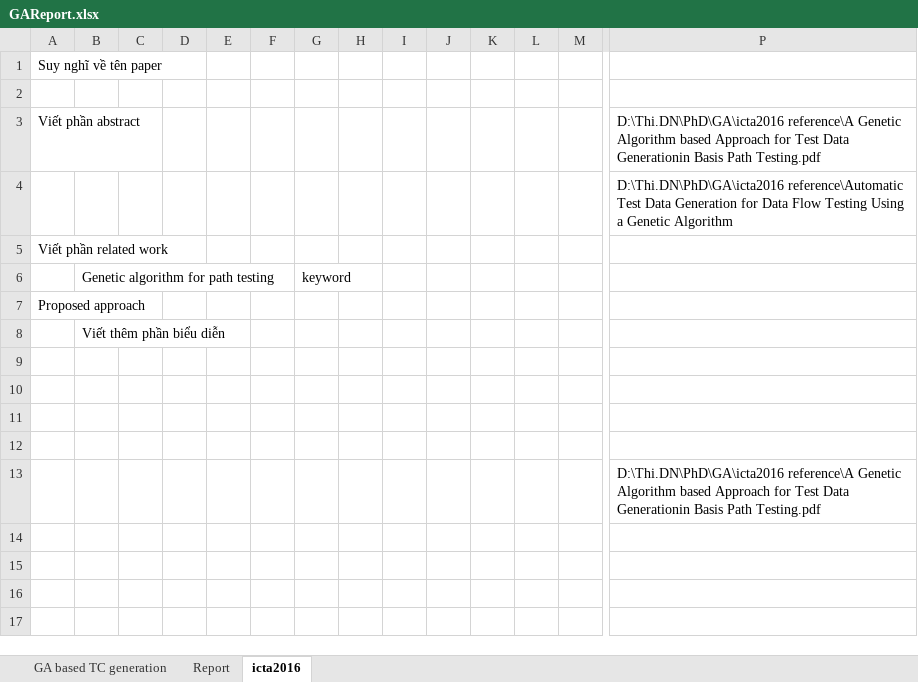
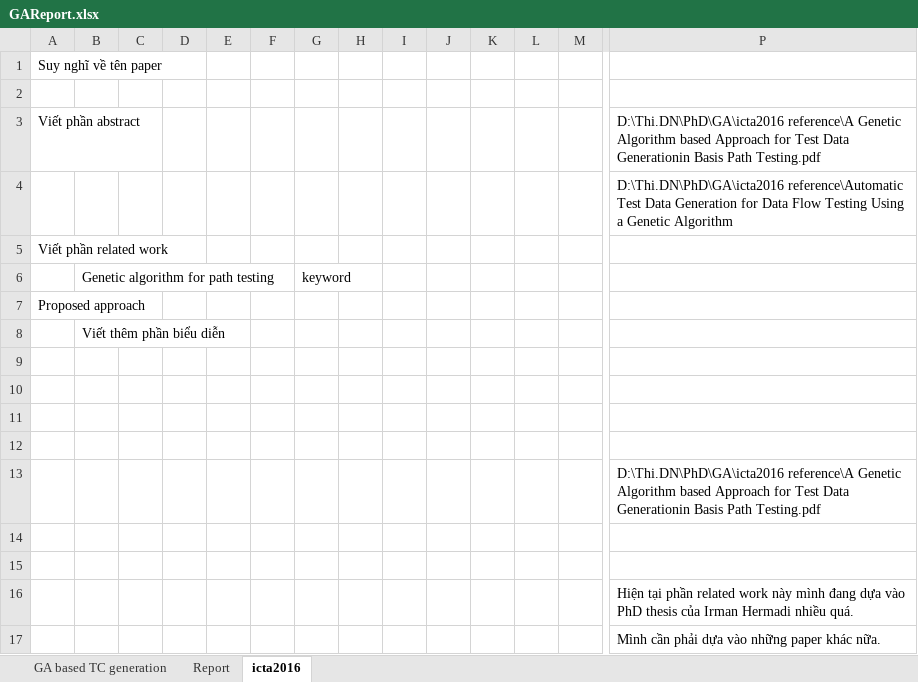
Before and after one commit to dinhngocthi/GAsource, an Excel workbook: src/report/GAReport.xlsx, sheet icta2016, drawn as a sheet; only a part is shown, gaps mark what is left out; values as stored, in another font and other column widths than the file's, no borders; charts and pictures not drawn; rows hold the shown columns only; the diff names each change by its address in the sheet, - before the commit and + after, or states it on an @@ line.

```diff
--- a/src/report/GAReport.xlsx (sheet icta2016)
+++ b/src/report/GAReport.xlsx (sheet icta2016)
+row 15: (empty)
+row 16:  |  |  |  |  |  |  |  |  |  |  |  |  | Hiện tại phần related work này mình đang dựa vào PhD thesis của Irman Hermadi nhiều quá.
+row 17:  |  |  |  |  |  |  |  |  |  |  |  |  | Mình cần phải dựa vào những paper khác nữa.
```
Also changed, not shown: 1 other file.
